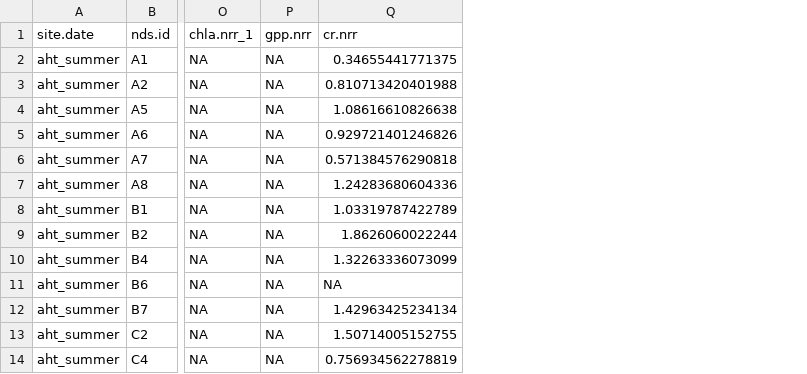
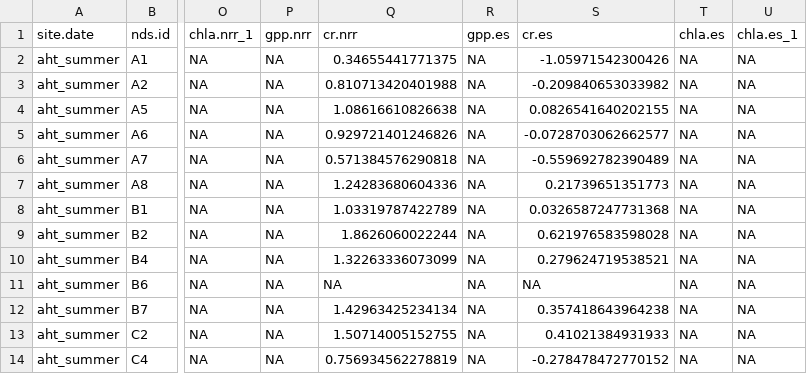
Before and after one commit to clayarango/Yakima-Ag-Sampling, a CSV file: NRR files/aht_summer_nrr.csv, drawn as a sheet; only a part is shown, gaps mark what is left out; the diff names each change by its address in the sheet, - before the commit and + after, or states it on an @@ line.

```diff
--- a/NRR files/aht_summer_nrr.csv
+++ b/NRR files/aht_summer_nrr.csv
+column R (gpp.es), rows 2-14: all NA
+column S (cr.es), rows 2-14: -1.05971542300426 | -0.209840653033982 | 0.0826541640202155 | -0.0728703062662577 | -0.559692782390489 | 0.21739651351773 | 0.0326587247731368 | 0.621976583598028 | 0.279624719538521 | NA | 0.357418643964238 | 0.41021384931933 | -0.278478472770152
+column T (chla.es), rows 2-14: all NA
+column U (chla.es_1), rows 2-14: all NA
```
Also changed, not shown: 2 other files.
